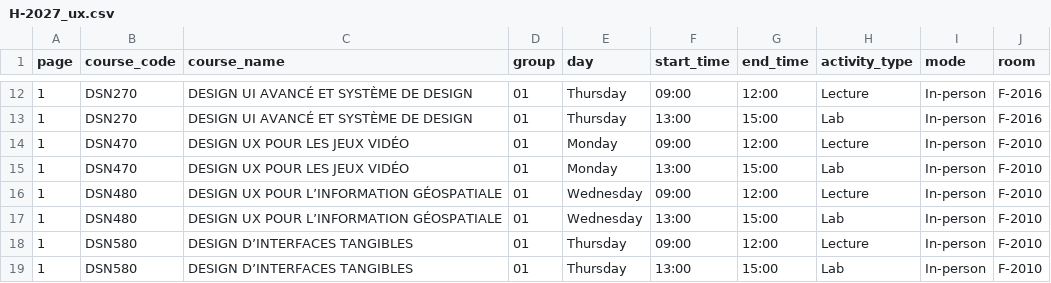
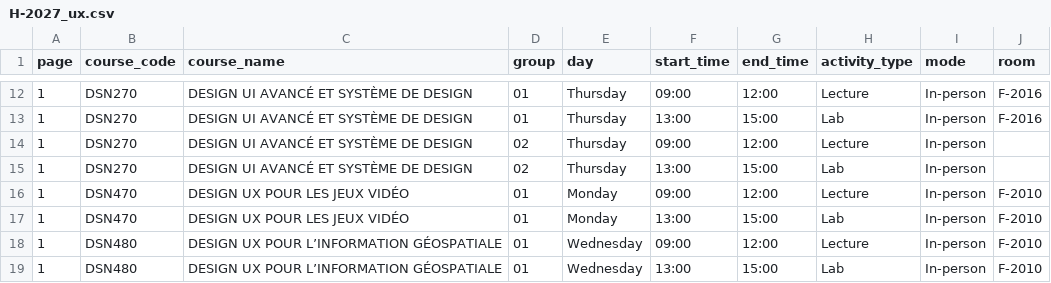
Before and after one commit to olivier0922/schedule-generator-ETS, a CSV file: data/H-2027_ux.csv, drawn as a sheet; only a part is shown, gaps mark what is left out; the shorter side is filled out with more unchanged rows; the diff names each change by its address in the sheet, - before the commit and + after, or states it on an @@ line.

```diff
--- a/data/H-2027_ux.csv
+++ b/data/H-2027_ux.csv
+row 14: 1 | DSN270 | DESIGN UI AVANCÉ ET SYSTÈME DE DESIGN | 02 | Thursday | 09:00 | 12:00 | Lecture | In-person
+row 15: 1 | DSN270 | DESIGN UI AVANCÉ ET SYSTÈME DE DESIGN | 02 | Thursday | 13:00 | 15:00 | Lab | In-person
```
Also changed, not shown: data/H-2027_aer.csv, data/H-2027_ctn.csv, 9 other files.
